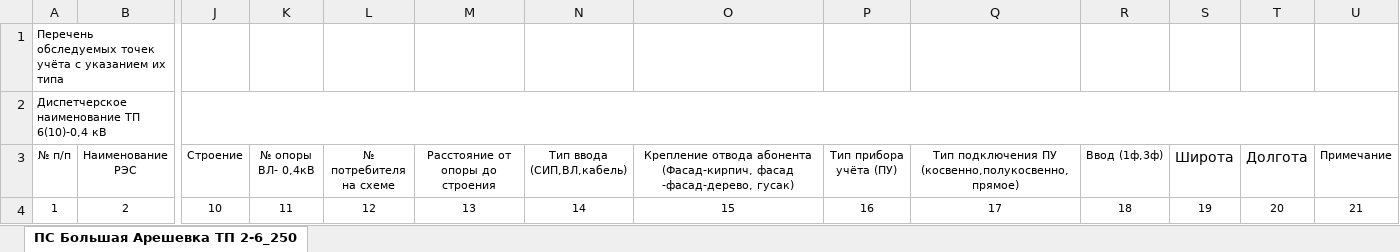
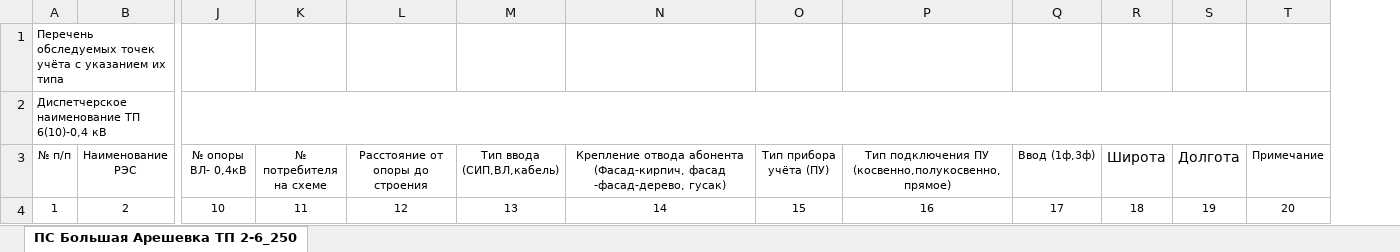
Before and after one commit to mrd441/Geocoder, an Excel workbook: template.xlsx, sheet ПС Большая Арешевка ТП 2-6_250, drawn as a sheet; only a part is shown, gaps mark what is left out; values as stored, in another font and other column widths than the file's, no borders; removed rows and columns are numbered as before the commit, all else as after; the diff names each change by its address in the sheet, - before the commit and + after, or states it on an @@ line.

```diff
--- a/template.xlsx (sheet ПС Большая Арешевка ТП 2-6_250)
+++ b/template.xlsx (sheet ПС Большая Арешевка ТП 2-6_250)
-column J (Строение), row 4: 10
+J2:T2 merged
-J4 (№ опоры ВЛ- 0,4кВ): 11
+J4 (№ опоры ВЛ- 0,4кВ): 10
-K4 (№ потребителя на схеме): 12
+K4 (№ потребителя на схеме): 11
-L4 (Расстояние от опоры до строения): 13
+L4 (Расстояние от опоры до строения): 12
-M4 (Тип ввода (СИП,ВЛ,кабель)): 14
+M4 (Тип ввода (СИП,ВЛ,кабель)): 13
-N4: 15
+N4: 14
-O4 (Тип прибора учёта (ПУ)): 16
+O4 (Тип прибора учёта (ПУ)): 15
-P4: 17
+P4: 16
-Q4 (Ввод (1ф,3ф)): 18
+Q4 (Ввод (1ф,3ф)): 17
-R4 (Широта): 19
+R4 (Широта): 18
-S4 (Долгота): 20
+S4 (Долгота): 19
-T4 (Примечание): 21
+T4 (Примечание): 20
```
Also changed, not shown: 1 other file.
